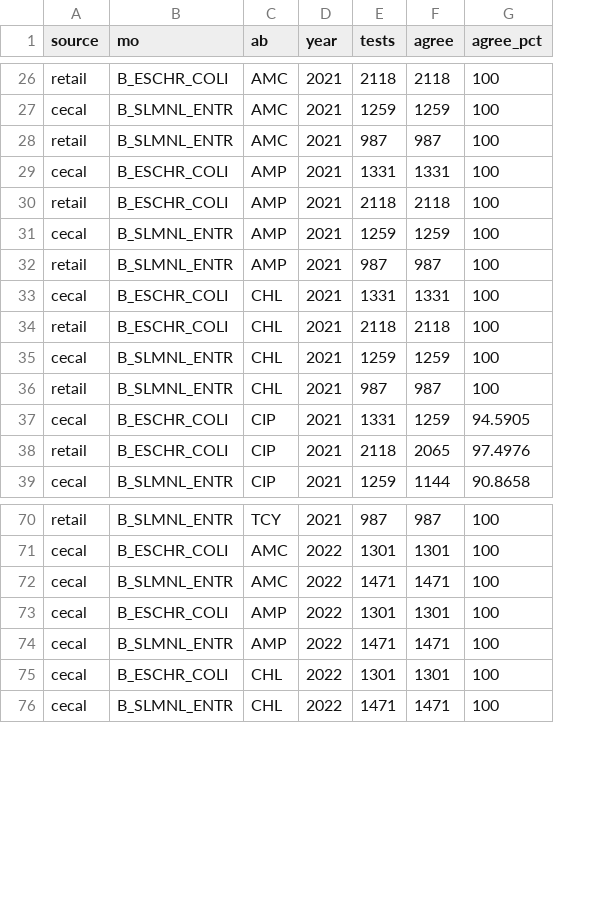
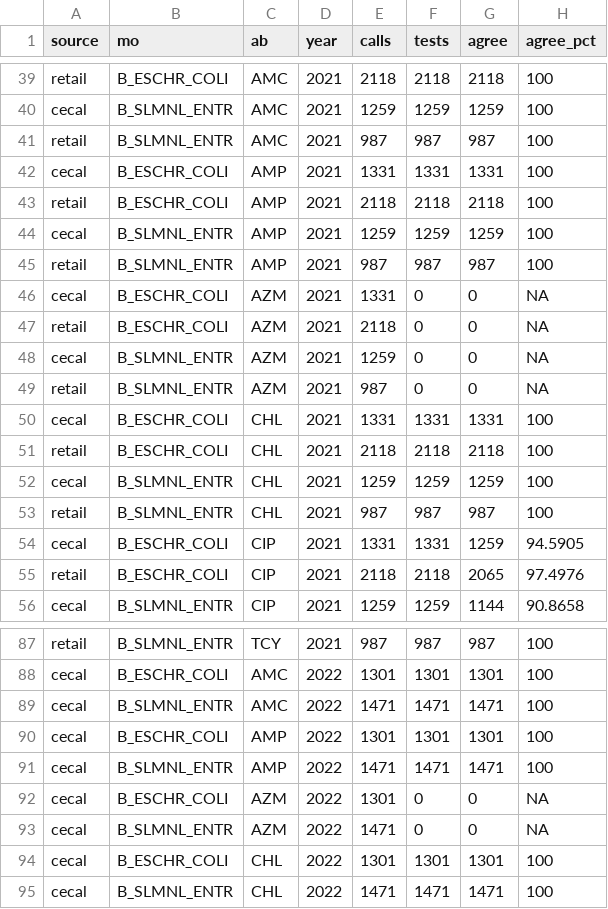
Before and after one commit to FerrumSL/breakpoint-drift, a CSV file: results/narms_agreement.csv, drawn as a sheet; only a part is shown, gaps mark what is left out; the diff covers the shown part only; the diff names each change by its address in the sheet, - before the commit and + after, or states it on an @@ line.

```diff
--- a/results/narms_agreement.csv
+++ b/results/narms_agreement.csv
+column E (calls), rows 39-45: 2118 | 1259 | 987 | 1331 | 2118 | 1259 | 987; rows 50-56: 1331 | 2118 | 1259 | 987 | 1331 | 2118 | 1259; rows 87-91: 987 | 1301 | 1471 | 1301 | 1471; rows 94-95: 1301 | 1471
+row 46: cecal | B_ESCHR_COLI | AZM | 2021 | 1331 | 0 | 0 | NA
+row 47: retail | B_ESCHR_COLI | AZM | 2021 | 2118 | 0 | 0 | NA
+row 48: cecal | B_SLMNL_ENTR | AZM | 2021 | 1259 | 0 | 0 | NA
+row 49: retail | B_SLMNL_ENTR | AZM | 2021 | 987 | 0 | 0 | NA
+row 92: cecal | B_ESCHR_COLI | AZM | 2022 | 1301 | 0 | 0 | NA
+row 93: cecal | B_SLMNL_ENTR | AZM | 2022 | 1471 | 0 | 0 | NA
```
Also changed, not shown: 15 added rows and 26 edited cells elsewhere in this file, results/narms_editions.csv, results/narms_mic_shift.csv, 56 other files.
